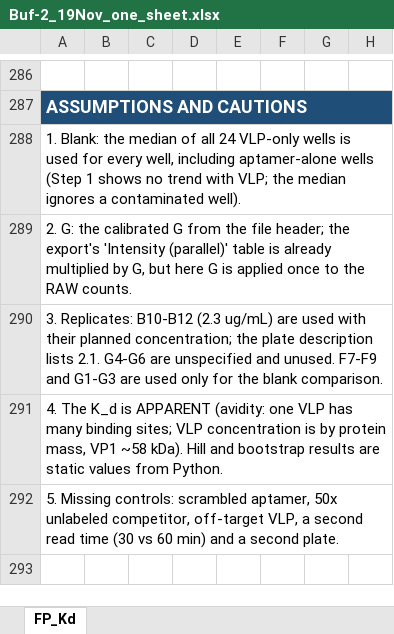
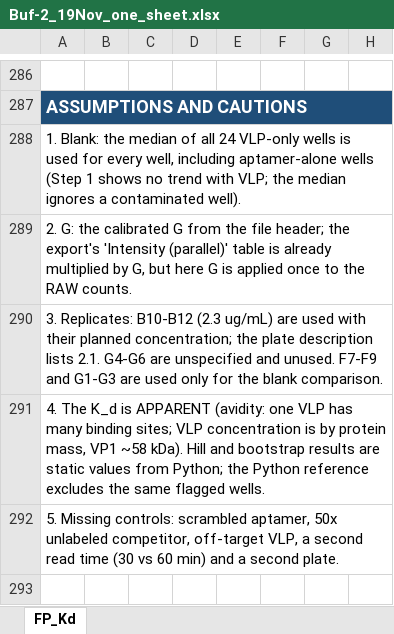
Before and after one commit to nazaninkhazali/R_train, an Excel workbook: fp_analysis/results/2026-11-19/Buf-2_19Nov_one_sheet.xlsx, sheet FP_Kd, drawn as a sheet; only a part is shown, gaps mark what is left out; values as stored, in another font and other column widths than the file's, no borders; charts and pictures and conditional formats not drawn; the diff covers the shown part only; the diff names each change by its address in the sheet, - before the commit and + after, or states it on an @@ line.

```diff
--- a/fp_analysis/results/2026-11-19/Buf-2_19Nov_one_sheet.xlsx (sheet FP_Kd)
+++ b/fp_analysis/results/2026-11-19/Buf-2_19Nov_one_sheet.xlsx (sheet FP_Kd)
-A291: …values from Python.
+A291: …values from Python; the Python reference excludes the same flagged wells.
```
Also changed, not shown: 5 edited cells elsewhere in this sheet, 2 other files.
